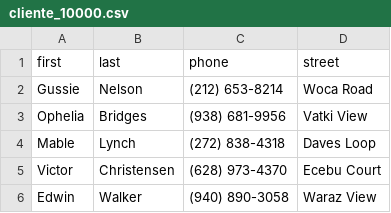
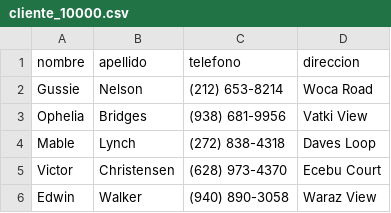
Before and after one commit to a4vg/db-drimer, a CSV file: data/10000/cliente_10000.csv, drawn as a sheet; only a part is shown.

```diff
--- a/data/10000/cliente_10000.csv
+++ b/data/10000/cliente_10000.csv
@@ -1,2 +1,2 @@
-first, last, phone, street
+nombre, apellido, telefono, direccion
 Gussie,Nelson,(212) 653-8214,Woca Road
```
Also changed, not shown: data/10000/personaJuridica_10000.csv, 1 other file.
